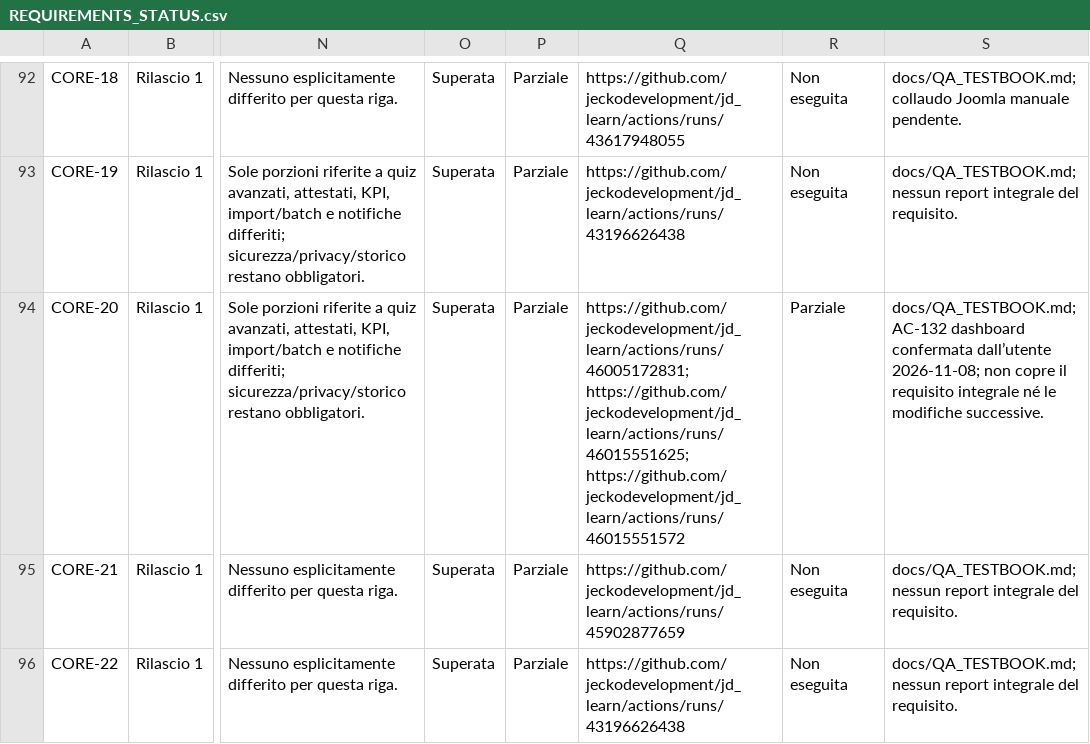
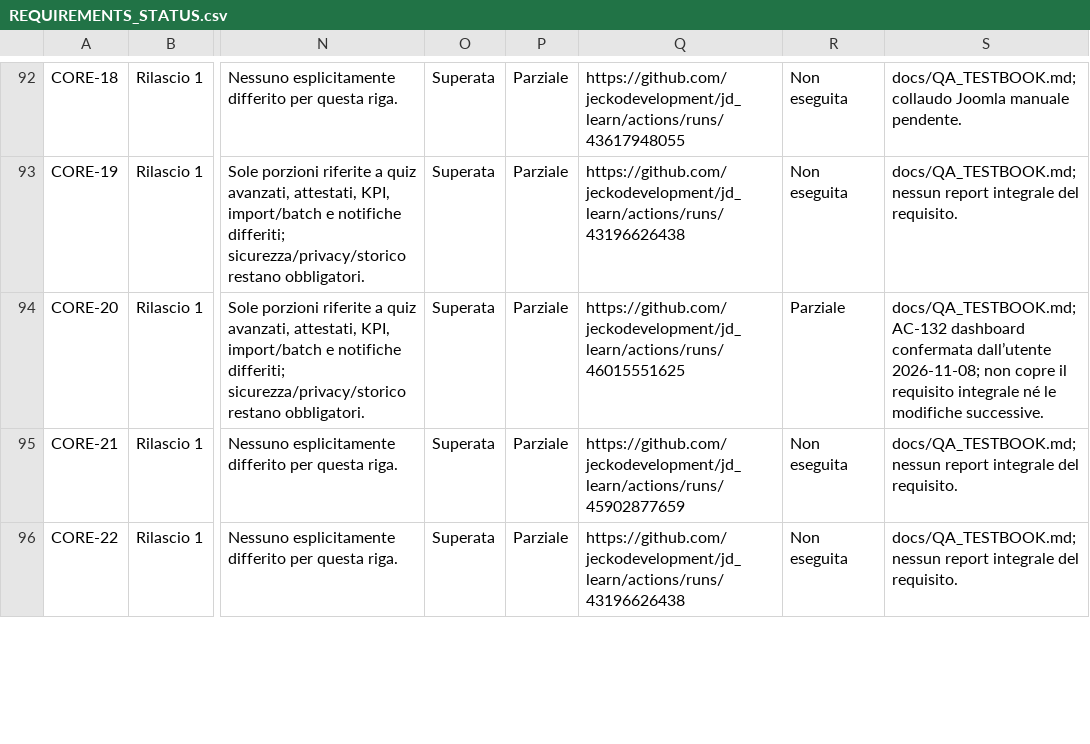
Before and after one commit to jeckodevelopment/jd_learn, a CSV file: docs/REQUIREMENTS_STATUS.csv, drawn as a sheet; only a part is shown, gaps mark what is left out; the diff names each change by its address in the sheet, - before the commit and + after, or states it on an @@ line.

```diff
--- a/docs/REQUIREMENTS_STATUS.csv
+++ b/docs/REQUIREMENTS_STATUS.csv
-Q94: https://github.com/jeckodevelopment/jd_learn/actions/runs/46005172831; https://github.com/jeckodevelopment/jd_learn/actions/runs/46015551625; https://github.com/jeckodevelopment/jd_learn/actions/runs/46015551572
+Q94: https://github.com/jeckodevelopment/jd_learn/actions/runs/46015551625
```
Also changed, not shown: 1 other file.
